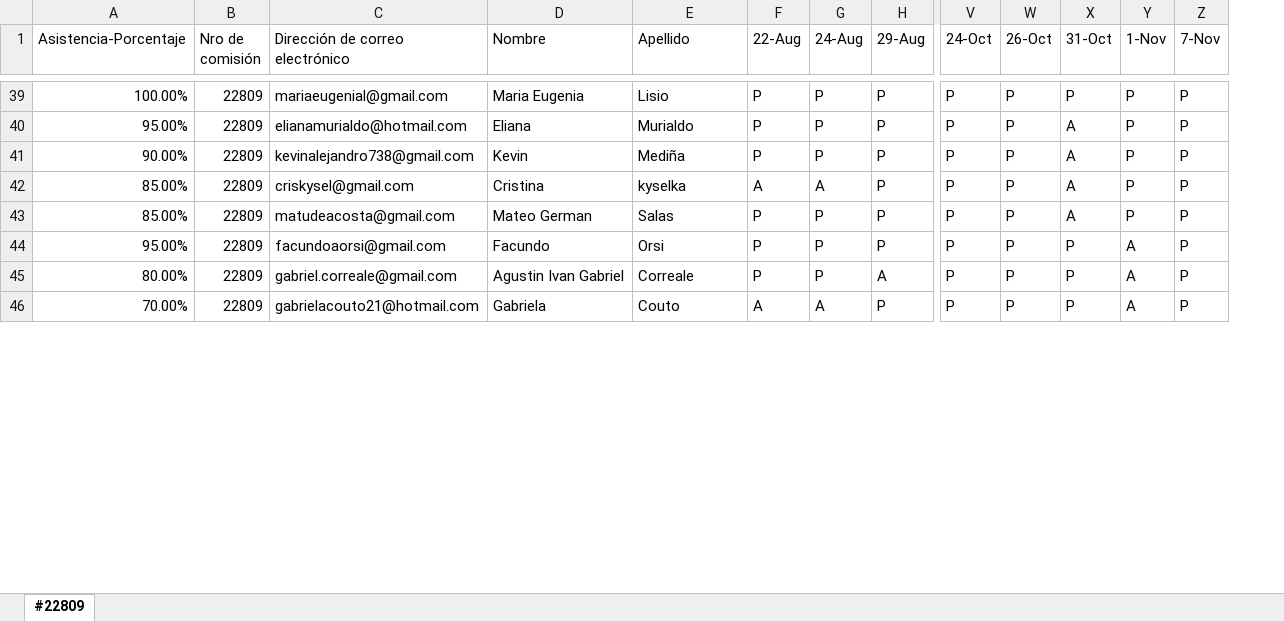
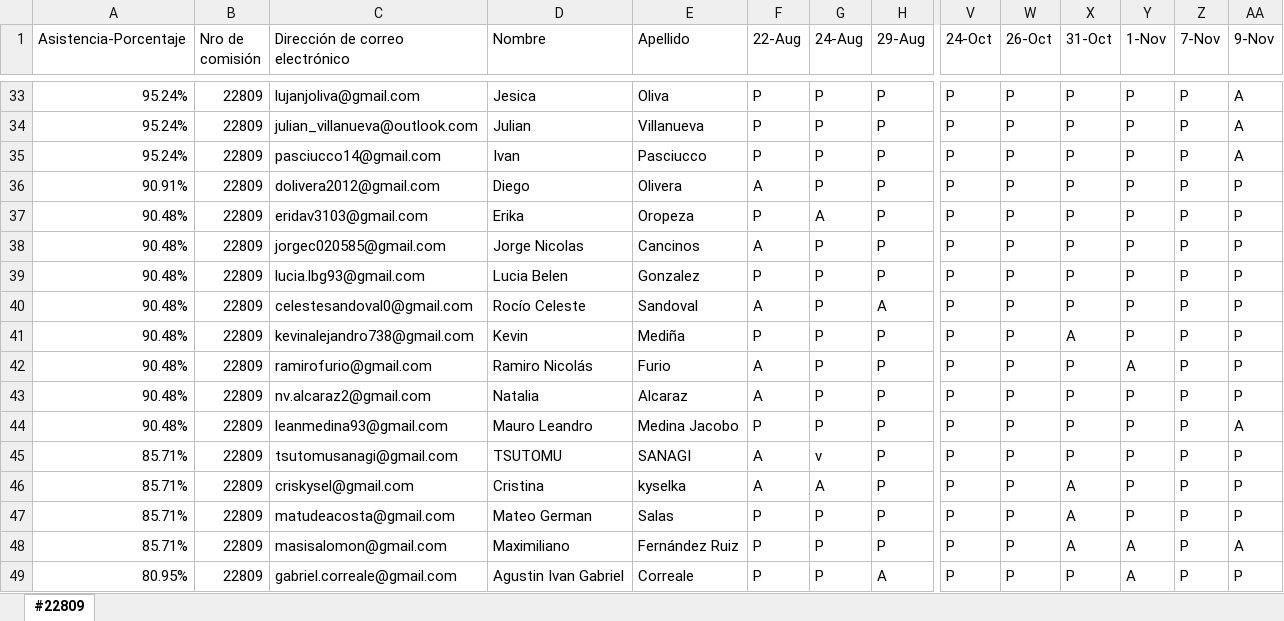
Before and after one commit to DevJumpProf/comision22809, an Excel workbook: PRESENTISMO 22809.xlsx, sheet #22809, drawn as a sheet; only a part is shown, gaps mark what is left out; values as stored, in another font and other column widths than the file's, no cell formats; removed rows and columns are numbered as before the commit, all else as after; rows hold the shown columns only; the diff covers the shown part only; the diff names each change by its address in the sheet, - before the commit and + after, or states it on an @@ line.

```diff
--- a/PRESENTISMO 22809.xlsx (sheet #22809)
+++ b/PRESENTISMO 22809.xlsx (sheet #22809)
+column AA (9-Nov), rows 33-34: A | A; row 41: P; rows 46-49: P | P | A | P
-A33 (Asistencia-Porcentaje): 100.00%
+A33 (Asistencia-Porcentaje): 95.24%
-C33 (Dirección de correo electrónico): mariaeugenial@gmail.com
+C33 (Dirección de correo electrónico): lujanjoliva@gmail.com
-D33 (Nombre): Maria Eugenia
+D33 (Nombre): Jesica
-E33 (Apellido): Lisio
+E33 (Apellido): Oliva
-A34 (Asistencia-Porcentaje): 95.00%
+A34 (Asistencia-Porcentaje): 95.24%
-C34 (Dirección de correo electrónico): elianamurialdo@hotmail.com
+C34 (Dirección de correo electrónico): julian_villanueva@outlook.com
-D34 (Nombre): Eliana
+D34 (Nombre): Julian
-E34 (Apellido): Murialdo
+E34 (Apellido): Villanueva
-X34 (31-Oct): A
+X34 (31-Oct): P
+row 35: 95.24% | 22809 | pasciucco14@gmail.com | Ivan | Pasciucco | P | P | P | P | P | P | P | P | A
+row 36: 90.91% | 22809 | dolivera2012@gmail.com | Diego | Olivera | A | P | P | P | P | P | P | P | P
+row 37: 90.48% | 22809 | eridav3103@gmail.com | Erika | Oropeza | P | A | P | P | P | P | P | P | P
+row 38: 90.48% | 22809 | jorgec020585@gmail.com | Jorge Nicolas | Cancinos | A | P | P | P | P | P | P | P | P
+row 39: 90.48% | 22809 | lucia.lbg93@gmail.com | Lucia Belen | Gonzalez | P | P | P | P | P | P | P | P | P
+row 40: 90.48% | 22809 | celestesandoval0@gmail.com | Rocío Celeste | Sandoval | A | P | A | P | P | P | P | P | P
-A41 (Asistencia-Porcentaje): 90.00%
+A41 (Asistencia-Porcentaje): 90.48%
+row 42: 90.48% | 22809 | ramirofurio@gmail.com | Ramiro Nicolás | Furio | A | P | P | P | P | P | A | P | P
+row 43: 90.48% | 22809 | nv.alcaraz2@gmail.com | Natalia | Alcaraz | A | P | P | P | P | P | P | P | P
+row 44: 90.48% | 22809 | leanmedina93@gmail.com | Mauro Leandro | Medina Jacobo | P | P | P | P | P | P | P | P | A
+row 45: 85.71% | 22809 | tsutomusanagi@gmail.com | TSUTOMU | SANAGI | A | v | P | P | P | P | P | P | P
-A46:A47 (Asistencia-Porcentaje): 85.00%
+A46:A47 (Asistencia-Porcentaje): 85.71%
-A48 (Asistencia-Porcentaje): 95.00%
+A48 (Asistencia-Porcentaje): 85.71%
-C48 (Dirección de correo electrónico): facundoaorsi@gmail.com
+C48 (Dirección de correo electrónico): masisalomon@gmail.com
-D48 (Nombre): Facundo
+D48 (Nombre): Maximiliano
-E48 (Apellido): Orsi
+E48 (Apellido): Fernández Ruiz
-X48 (31-Oct): P
+X48 (31-Oct): A
-A49 (Asistencia-Porcentaje): 80.00%
+A49 (Asistencia-Porcentaje): 80.95%
-row 46: 70.00% | 22809 | gabrielacouto21@hotmail.com | Gabriela | Couto | A | A | P | P | P | P | A | P
```
Also changed, not shown: 13 added rows, 22 removed rows and 139 edited cells elsewhere in this sheet, cell formats, formulas that keep their value, PROYECTOS 22809.xlsx, 7 other files.
